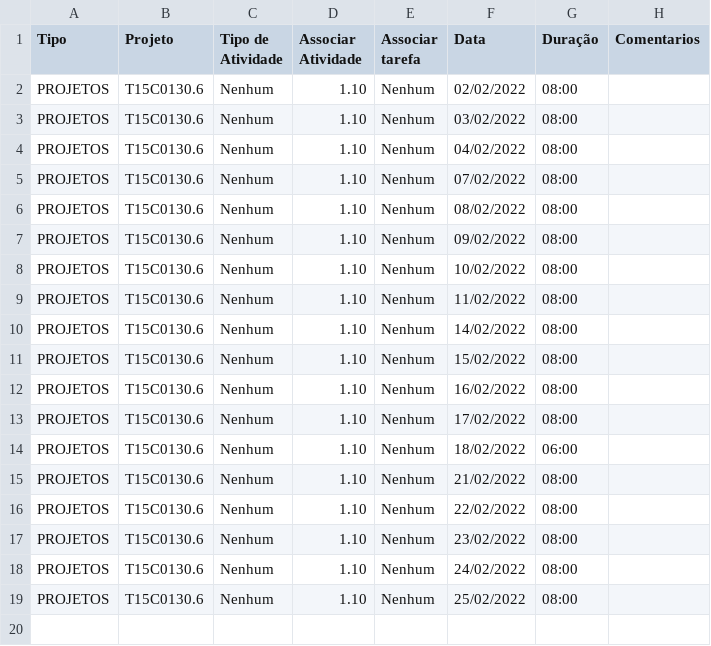
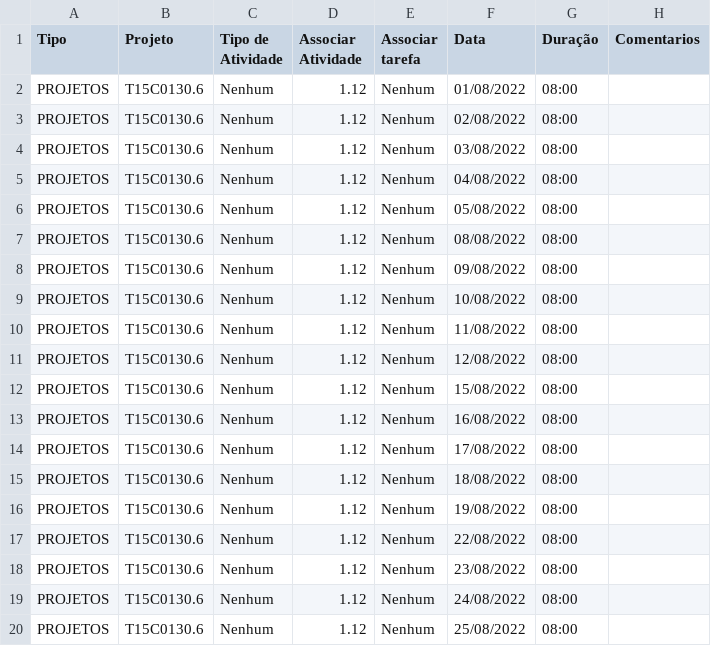
Before and after one commit to lucribas/ahgora_channel_integration, a CSV file: source/apontamentos.csv, drawn as a sheet.

```diff
--- a/source/apontamentos.csv
+++ b/source/apontamentos.csv
@@ -1,19 +1,20 @@
 Tipo,Projeto,Tipo de Atividade,Associar Atividade,Associar tarefa,Data,Duração,Comentarios
-PROJETOS,T15C0130.6,Nenhum,1.10,Nenhum,02/02/2022,08:00,
-PROJETOS,T15C0130.6,Nenhum,1.10,Nenhum,03/02/2022,08:00,
-PROJETOS,T15C0130.6,Nenhum,1.10,Nenhum,04/02/2022,08:00,
-PROJETOS,T15C0130.6,Nenhum,1.10,Nenhum,07/02/2022,08:00,
-PROJETOS,T15C0130.6,Nenhum,1.10,Nenhum,08/02/2022,08:00,
-PROJETOS,T15C0130.6,Nenhum,1.10,Nenhum,09/02/2022,08:00,
-PROJETOS,T15C0130.6,Nenhum,1.10,Nenhum,10/02/2022,08:00,
-PROJETOS,T15C0130.6,Nenhum,1.10,Nenhum,11/02/2022,08:00,
-PROJETOS,T15C0130.6,Nenhum,1.10,Nenhum,14/02/2022,08:00,
-PROJETOS,T15C0130.6,Nenhum,1.10,Nenhum,15/02/2022,08:00,
-PROJETOS,T15C0130.6,Nenhum,1.10,Nenhum,16/02/2022,08:00,
-PROJETOS,T15C0130.6,Nenhum,1.10,Nenhum,17/02/2022,08:00,
-PROJETOS,T15C0130.6,Nenhum,1.10,Nenhum,18/02/2022,06:00,
-PROJETOS,T15C0130.6,Nenhum,1.10,Nenhum,21/02/2022,08:00,
-PROJETOS,T15C0130.6,Nenhum,1.10,Nenhum,22/02/2022,08:00,
-PROJETOS,T15C0130.6,Nenhum,1.10,Nenhum,23/02/2022,08:00,
-PROJETOS,T15C0130.6,Nenhum,1.10,Nenhum,24/02/2022,08:00,
-PROJETOS,T15C0130.6,Nenhum,1.10,Nenhum,25/02/2022,08:00,
+PROJETOS,T15C0130.6,Nenhum,1.12,Nenhum,01/08/2022,08:00,
+PROJETOS,T15C0130.6,Nenhum,1.12,Nenhum,02/08/2022,08:00,
+PROJETOS,T15C0130.6,Nenhum,1.12,Nenhum,03/08/2022,08:00,
+PROJETOS,T15C0130.6,Nenhum,1.12,Nenhum,04/08/2022,08:00,
+PROJETOS,T15C0130.6,Nenhum,1.12,Nenhum,05/08/2022,08:00,
+PROJETOS,T15C0130.6,Nenhum,1.12,Nenhum,08/08/2022,08:00,
+PROJETOS,T15C0130.6,Nenhum,1.12,Nenhum,09/08/2022,08:00,
+PROJETOS,T15C0130.6,Nenhum,1.12,Nenhum,10/08/2022,08:00,
+PROJETOS,T15C0130.6,Nenhum,1.12,Nenhum,11/08/2022,08:00,
+PROJETOS,T15C0130.6,Nenhum,1.12,Nenhum,12/08/2022,08:00,
+PROJETOS,T15C0130.6,Nenhum,1.12,Nenhum,15/08/2022,08:00,
+PROJETOS,T15C0130.6,Nenhum,1.12,Nenhum,16/08/2022,08:00,
+PROJETOS,T15C0130.6,Nenhum,1.12,Nenhum,17/08/2022,08:00,
+PROJETOS,T15C0130.6,Nenhum,1.12,Nenhum,18/08/2022,08:00,
+PROJETOS,T15C0130.6,Nenhum,1.12,Nenhum,19/08/2022,08:00,
+PROJETOS,T15C0130.6,Nenhum,1.12,Nenhum,22/08/2022,08:00,
+PROJETOS,T15C0130.6,Nenhum,1.12,Nenhum,23/08/2022,08:00,
+PROJETOS,T15C0130.6,Nenhum,1.12,Nenhum,24/08/2022,08:00,
+PROJETOS,T15C0130.6,Nenhum,1.12,Nenhum,25/08/2022,08:00,
```
Also changed, not shown: 1 other file.
